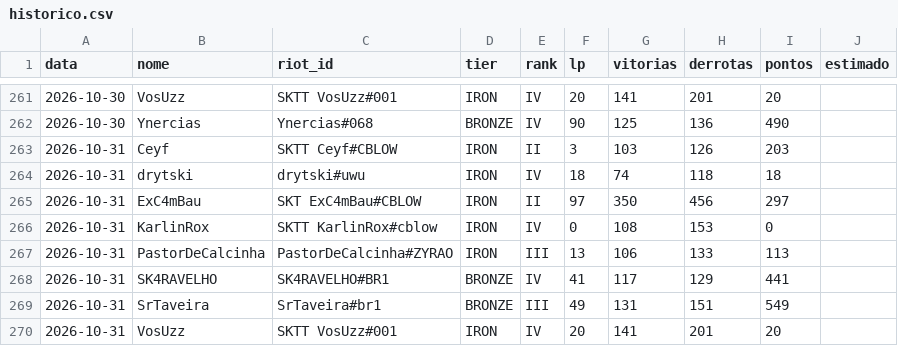
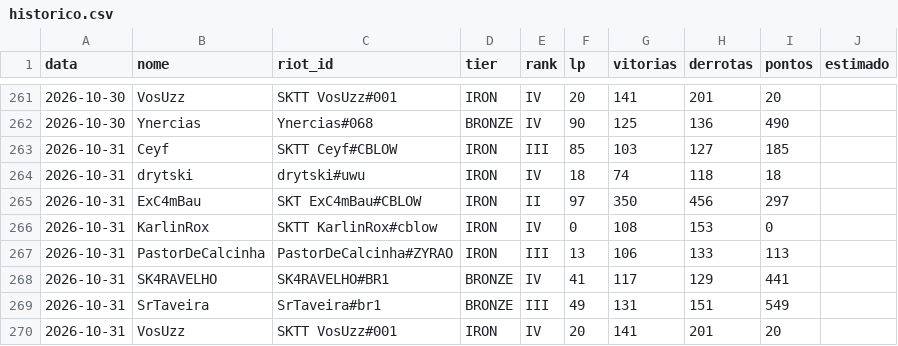
Before and after one commit to andryll/cblow-sktenis-tatuapellion, a CSV file: dados/historico.csv, drawn as a sheet; only a part is shown, gaps mark what is left out.

```diff
--- a/dados/historico.csv
+++ b/dados/historico.csv
@@ -262,3 +262,3 @@ data,nome,riot_id,tier,rank,lp,vitorias,derrotas,pontos,estimado
 2026-10-30,Ynercias,Ynercias#068,BRONZE,IV,90,125,136,490,
-2026-10-31,Ceyf,SKTT Ceyf#CBLOW,IRON,II,3,103,126,203,
+2026-10-31,Ceyf,SKTT Ceyf#CBLOW,IRON,III,85,103,127,185,
 2026-10-31,drytski,drytski#uwu,IRON,IV,18,74,118,18,
```
Also changed, not shown: 2 other files.
